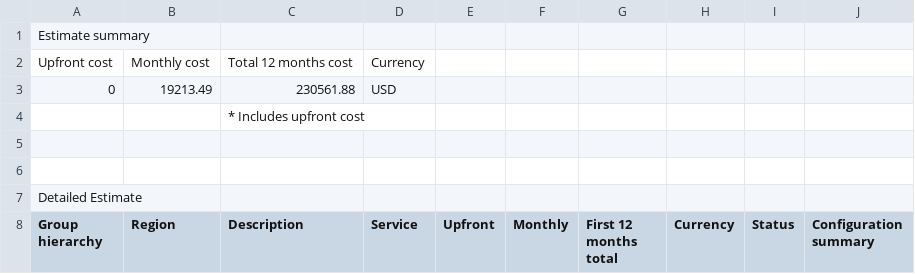
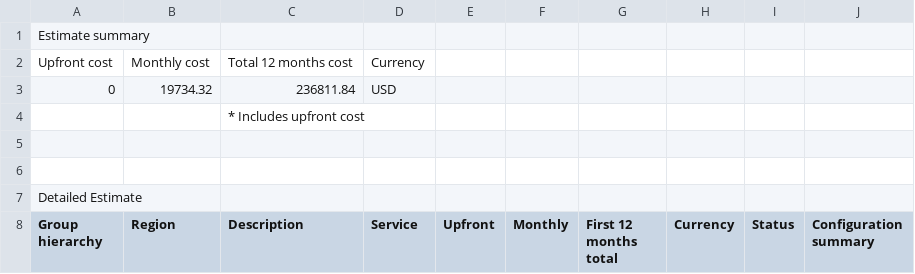
Before and after one commit to thienphuoc1990/cd0345-design-for-performance-and-scalability, a CSV file: screenshots_and_explainations/Increased_Cost Estimate.csv, drawn as a sheet; only a part is shown; the diff covers the shown part only.

```diff
--- a/screenshots_and_explainations/Increased_Cost Estimate.csv
+++ b/screenshots_and_explainations/Increased_Cost Estimate.csv
@@ -2,3 +2,3 @@
 Upfront cost,Monthly cost,Total 12 months cost,Currency,,,,,,
-0,19213.49,230561.88,USD,,,,,,
+0,19734.32,236811.84,USD,,,,,,
 ,,* Includes upfront cost,,,,,,,
```
Also changed, not shown: 1 added row, 2 removed rows and 29 edited cells elsewhere in this file, screenshots_and_explainations/Initial_Cost_Estimate.csv, screenshots_and_explainations/Reduced_Cost_Estimate.csv, 2 other files.
